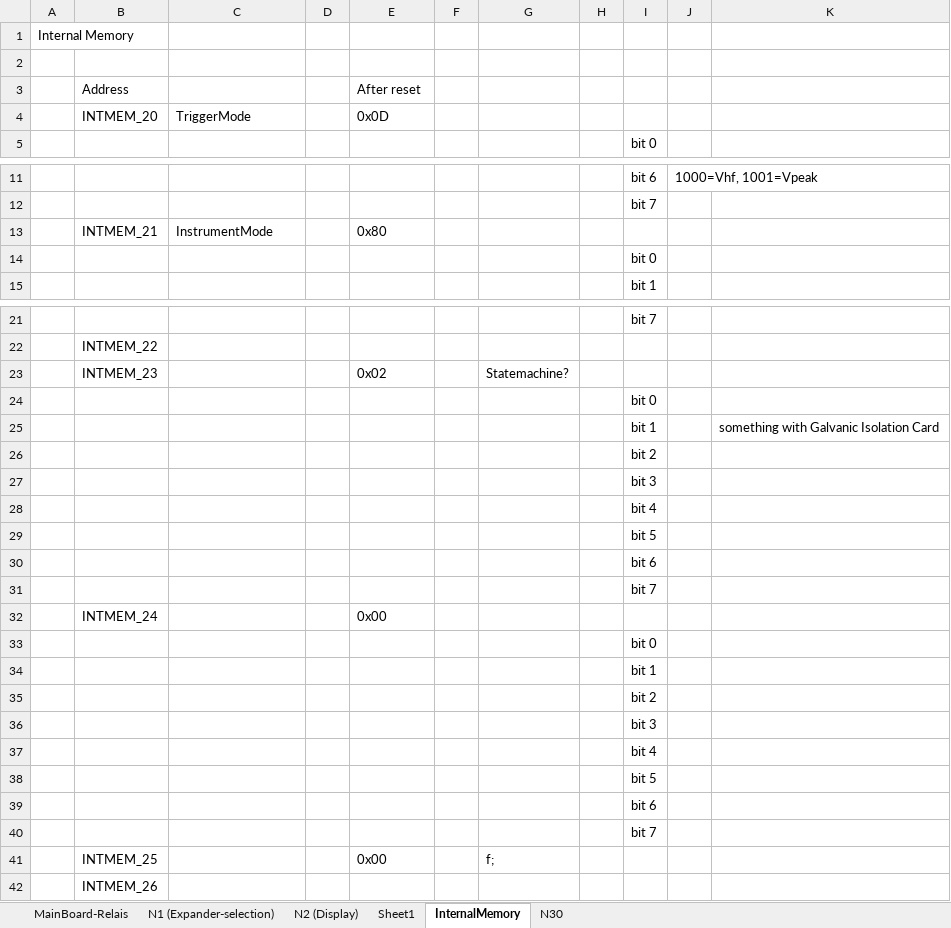
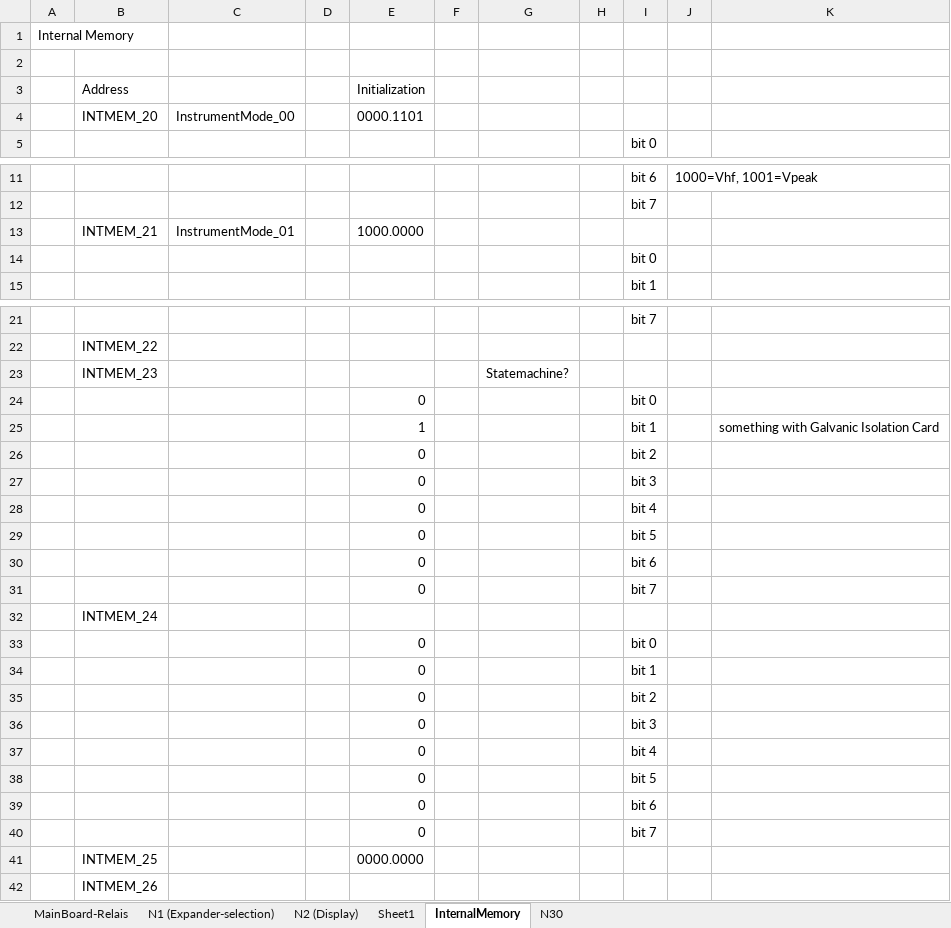
Before and after one commit to deqit/PhilipsPM2528, an Excel workbook: Data/Info.xlsx, sheet InternalMemory, drawn as a sheet; only a part is shown, gaps mark what is left out; values as stored, in another font and other column widths than the file's, no borders; removed rows and columns are numbered as before the commit, all else as after; the diff covers the shown part only; the diff names each change by its address in the sheet, - before the commit and + after, or states it on an @@ line.

```diff
--- a/Data/Info.xlsx (sheet InternalMemory)
+++ b/Data/Info.xlsx (sheet InternalMemory)
-E3: After reset
+E3: Initialization
-row 4:  | INTMEM_20 | TriggerMode |  | 0x0D
+row 4:  | INTMEM_20 | InstrumentMode_00 |  | 0000.1101
-C13: InstrumentMode
+C13: InstrumentMode_01
-E13: 0x80
+E13: 1000.0000
-E23: 0x02
+E23: (empty)
-E24: (empty)
+E24: 0
-E25: (empty)
+E25: 1
-E26:E31: (empty)
+E26:E31: 0
-E32: 0x00
+E32: (empty)
-E33:E40: (empty)
+E33:E40: 0
-row 41:  | INTMEM_25 |  |  | 0x00 |  | f;
+row 41:  | INTMEM_25 |  |  | 0000.0000
```
Also changed, not shown: 5 edited cells elsewhere in this sheet, 11 other files.
